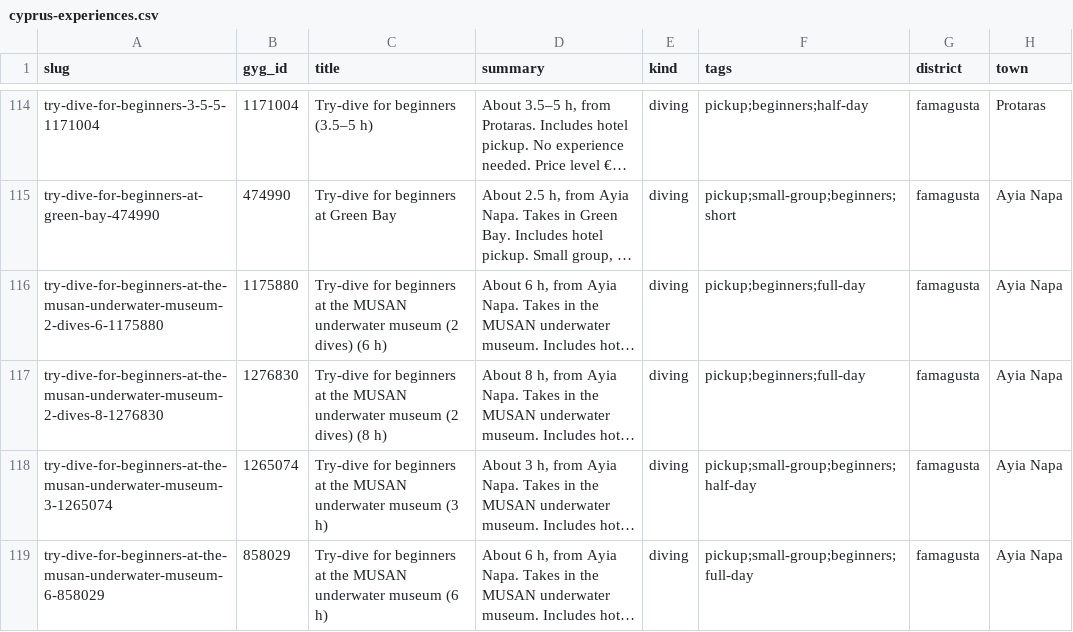
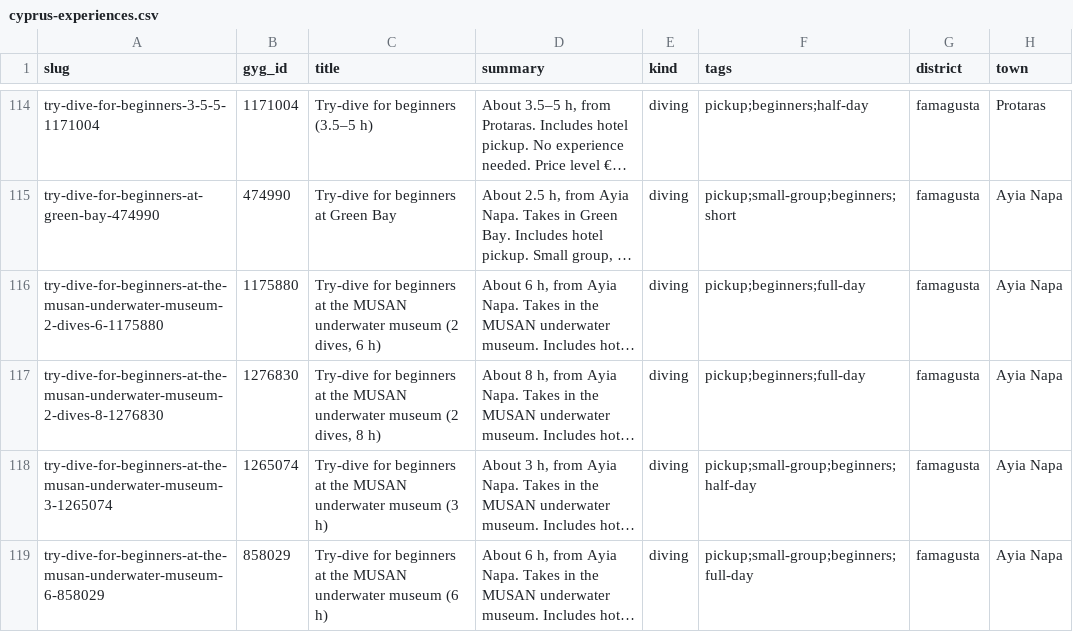
Before and after one commit to DanielPierre2023/cyprus-lifestyle, a CSV file: data/activities/cyprus-experiences.csv, drawn as a sheet; only a part is shown, gaps mark what is left out; long unchanged cells end in …; the diff names each change by its address in the sheet, - before the commit and + after, or states it on an @@ line.

```diff
--- a/data/activities/cyprus-experiences.csv
+++ b/data/activities/cyprus-experiences.csv
-C116 (title): …museum (2 dives) (6 h)
+C116 (title): …museum (2 dives, 6 h)
-C117 (title): …museum (2 dives) (8 h)
+C117 (title): …museum (2 dives, 8 h)
```
Also changed, not shown: 6 other files.
